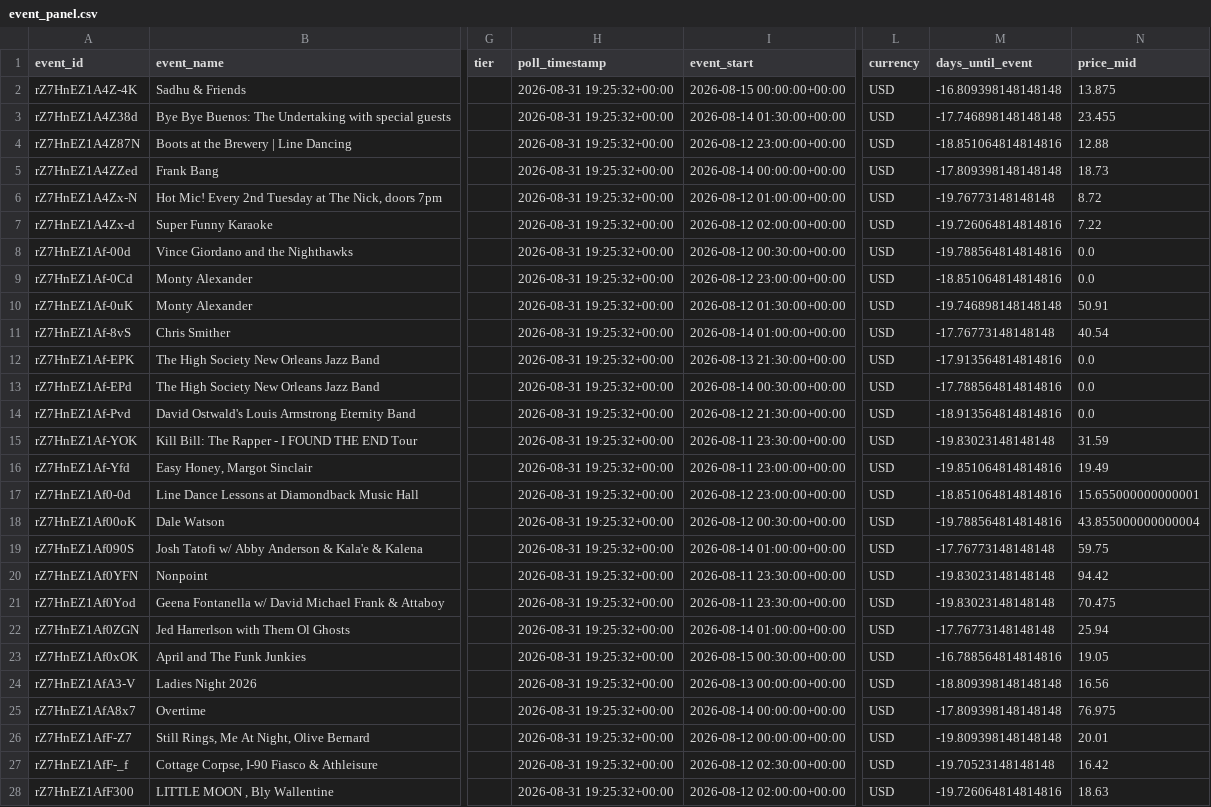
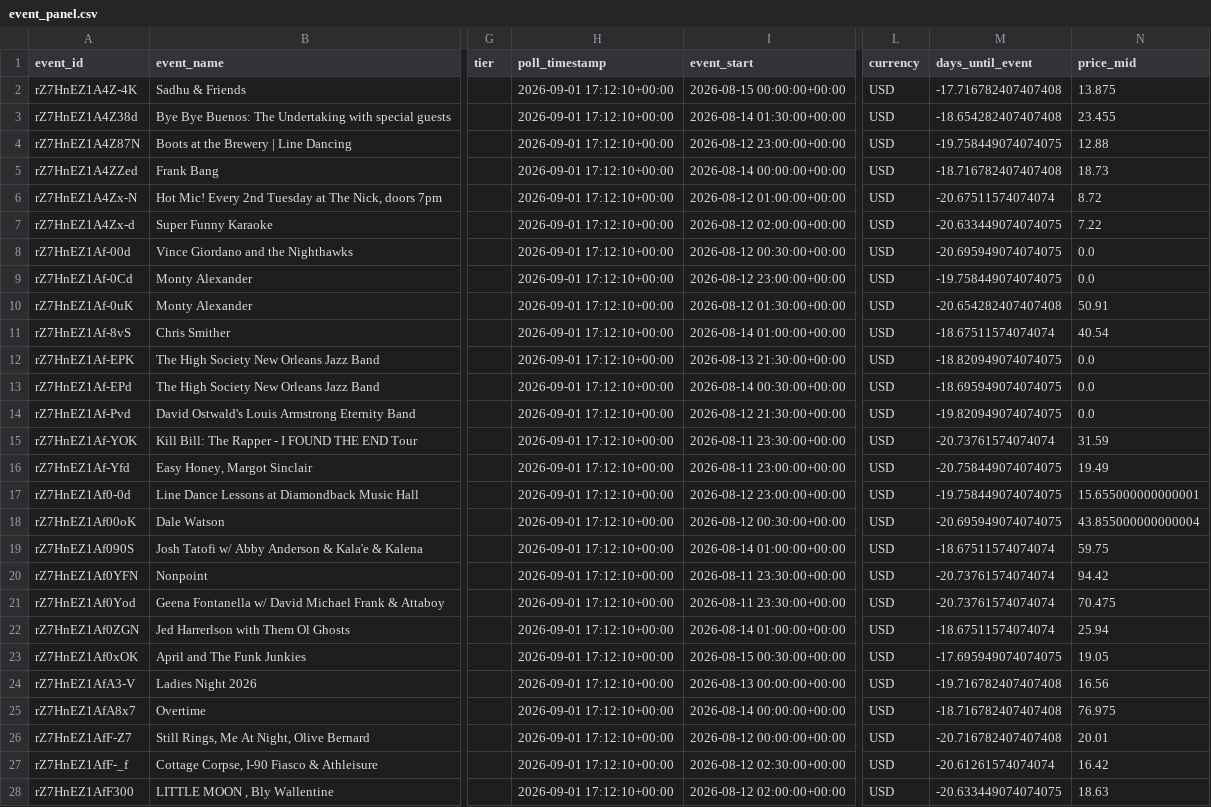
Before and after one commit to nikitarao19/price-of-demand, a CSV file: data/processed/event_panel.csv, drawn as a sheet; only a part is shown, gaps mark what is left out; the diff covers the shown part only; the diff names each change by its address in the sheet, - before the commit and + after, or states it on an @@ line.

```diff
--- a/data/processed/event_panel.csv
+++ b/data/processed/event_panel.csv
-H2:H28 (poll_timestamp): 2026-08-31 19:25:32+00:00
+H2:H28 (poll_timestamp): 2026-09-01 17:12:10+00:00
-M2 (days_until_event): -16.809398148148148
+M2 (days_until_event): -17.716782407407408
-M3 (days_until_event): -17.746898148148148
+M3 (days_until_event): -18.654282407407408
-M4 (days_until_event): -18.851064814814816
+M4 (days_until_event): -19.758449074074075
-M5 (days_until_event): -17.809398148148148
+M5 (days_until_event): -18.716782407407408
-M6 (days_until_event): -19.76773148148148
+M6 (days_until_event): -20.67511574074074
-M7 (days_until_event): -19.726064814814816
+M7 (days_until_event): -20.633449074074075
-M8 (days_until_event): -19.788564814814816
+M8 (days_until_event): -20.695949074074075
-M9 (days_until_event): -18.851064814814816
+M9 (days_until_event): -19.758449074074075
-M10 (days_until_event): -19.746898148148148
+M10 (days_until_event): -20.654282407407408
-M11 (days_until_event): -17.76773148148148
+M11 (days_until_event): -18.67511574074074
-M12 (days_until_event): -17.913564814814816
+M12 (days_until_event): -18.820949074074075
-M13 (days_until_event): -17.788564814814816
+M13 (days_until_event): -18.695949074074075
-M14 (days_until_event): -18.913564814814816
+M14 (days_until_event): -19.820949074074075
-M15 (days_until_event): -19.83023148148148
+M15 (days_until_event): -20.73761574074074
-M16 (days_until_event): -19.851064814814816
+M16 (days_until_event): -20.758449074074075
-M17 (days_until_event): -18.851064814814816
+M17 (days_until_event): -19.758449074074075
-M18 (days_until_event): -19.788564814814816
+M18 (days_until_event): -20.695949074074075
-M19 (days_until_event): -17.76773148148148
+M19 (days_until_event): -18.67511574074074
-M20:M21 (days_until_event): -19.83023148148148
+M20:M21 (days_until_event): -20.73761574074074
-M22 (days_until_event): -17.76773148148148
+M22 (days_until_event): -18.67511574074074
-M23 (days_until_event): -16.788564814814816
+M23 (days_until_event): -17.695949074074075
-M24 (days_until_event): -18.809398148148148
+M24 (days_until_event): -19.716782407407408
-M25 (days_until_event): -17.809398148148148
+M25 (days_until_event): -18.716782407407408
-M26 (days_until_event): -19.809398148148148
+M26 (days_until_event): -20.716782407407408
-M27 (days_until_event): -19.70523148148148
+M27 (days_until_event): -20.61261574074074
-M28 (days_until_event): -19.726064814814816
+M28 (days_until_event): -20.633449074074075
```
Also changed, not shown: 146 edited cells elsewhere in this file, 1 other file.
